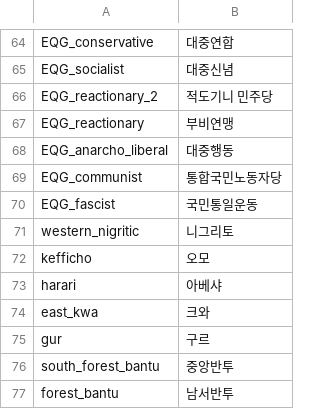
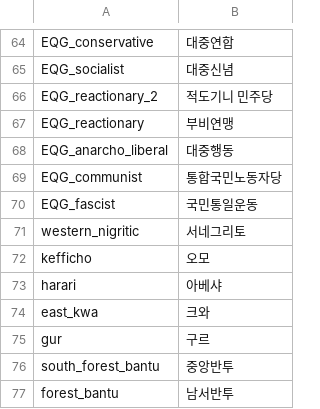
Before and after one commit to kimjeon-il/-Historical-Project-Mod-Korean-Patch, a CSV file: localisation/00_HPM_countries.csv, drawn as a sheet; only a part is shown, gaps mark what is left out.

Commit message:
Update 00_HPM_countries.csv

```diff
--- a/localisation/00_HPM_countries.csv
+++ b/localisation/00_HPM_countries.csv
@@ -70,3 +70,3 @@ EQG_communist;통합국민노동자당;;;;;;;;;;;;;
 EQG_fascist;국민통일운동;;;;;;;;;;;;;
-western_nigritic;니그리토;;;;;;;;;;;;;
+western_nigritic;서네그리토;;;;;;;;;;;;;
 kefficho;오모;;;;;;;;;;;;;
```
